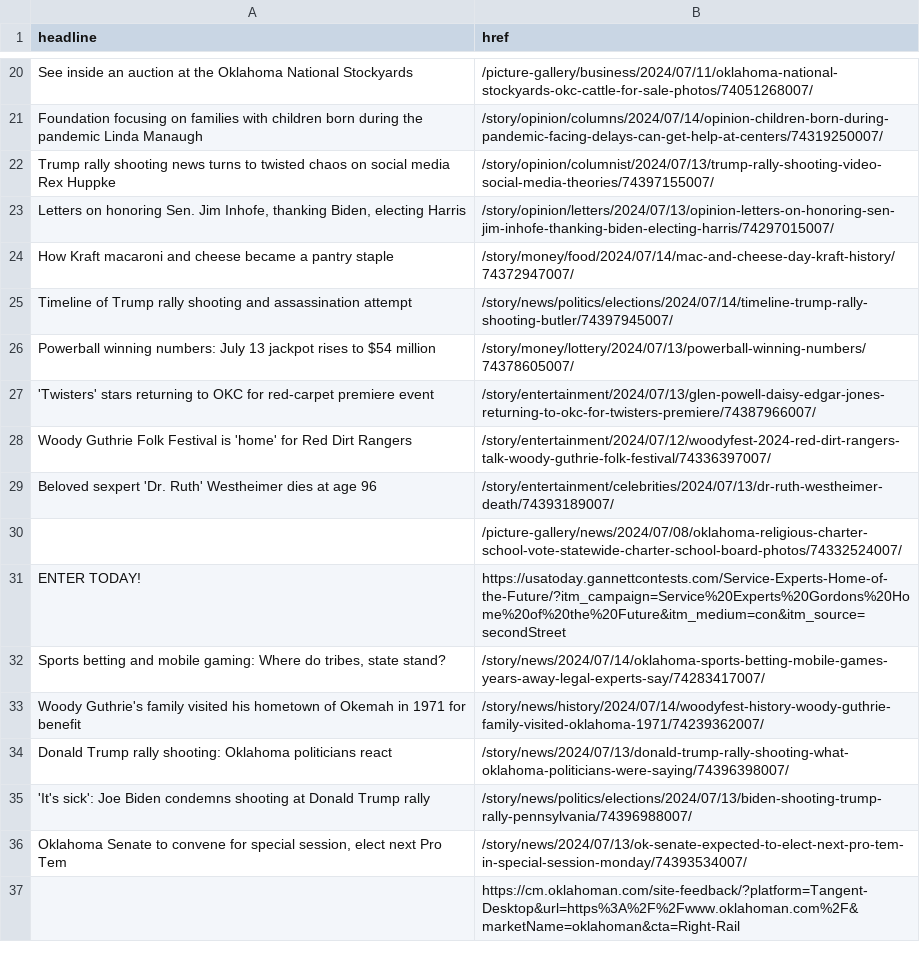
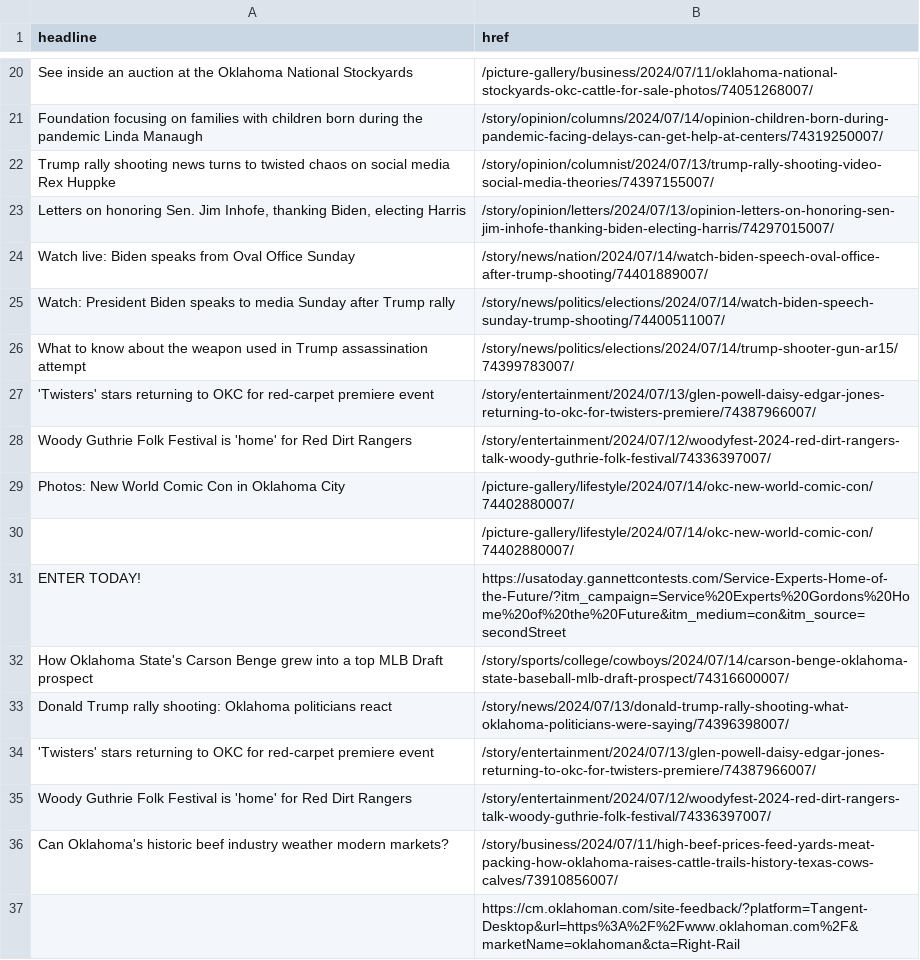
Before and after one commit to jessieblaeser/auto-scraper, a CSV file: oklahoman.csv, drawn as a sheet; only a part is shown, gaps mark what is left out; the diff covers the shown part only.

```diff
--- a/oklahoman.csv
+++ b/oklahoman.csv
@@ -23,15 +23,15 @@ Trump rally shooting news turns to twisted chaos on social media Rex Huppke,/st
 "Letters on honoring Sen. Jim Inhofe, thanking Biden, electing Harris",/story/opinion/letters/2024/07/13/opinion-letters-on-honoring-sen-jim-inhofe-thanking-biden-electing-harris/74297015007/
-How Kraft macaroni and cheese became a pantry staple,/story/money/food/2024/07/14/mac-and-cheese-day-kraft-history/74372947007/
-Timeline of Trump rally shooting and assassination attempt,/story/news/politics/elections/2024/07/14/timeline-trump-rally-shooting-butler/74397945007/
-Powerball winning numbers: July 13 jackpot rises to $54 million,/story/money/lottery/2024/07/13/powerball-winning-numbers/74378605007/
+Watch live: Biden speaks from Oval Office Sunday,/story/news/nation/2024/07/14/watch-biden-speech-oval-office-after-trump-shooting/74401889007/
+Watch: President Biden speaks to media Sunday after Trump rally,/story/news/politics/elections/2024/07/14/watch-biden-speech-sunday-trump-shooting/74400511007/
+What to know about the weapon used in Trump assassination attempt,/story/news/politics/elections/2024/07/14/trump-shooter-gun-ar15/74399783007/
 'Twisters' stars returning to OKC for red-carpet premiere event,/story/entertainment/2024/07/13/glen-powell-daisy-edgar-jones-returning-to-okc-for-twisters-premiere/74387966007/
 Woody Guthrie Folk Festival is 'home' for Red Dirt Rangers,/story/entertainment/2024/07/12/woodyfest-2024-red-dirt-rangers-talk-woody-guthrie-folk-festival/74336397007/
-Beloved sexpert 'Dr. Ruth' Westheimer dies at age 96,/story/entertainment/celebrities/2024/07/13/dr-ruth-westheimer-death/74393189007/
-,/picture-gallery/news/2024/07/08/oklahoma-religious-charter-school-vote-statewide-charter-school-board-photos/74332524007/
+Photos: New World Comic Con in Oklahoma City,/picture-gallery/lifestyle/2024/07/14/okc-new-world-comic-con/74402880007/
+,/picture-gallery/lifestyle/2024/07/14/okc-new-world-comic-con/74402880007/
 ENTER TODAY!,https://usatoday.gannettcontests.com/Service-Experts-Home-of-the-Future/?itm_campaign=Service%20Experts%20Gordons%20Home%20of%20the%20Future&itm_medium=con&itm_source=secondStreet
-"Sports betting and mobile gaming: Where do tribes, state stand?",/story/news/2024/07/14/oklahoma-sports-betting-mobile-games-years-away-legal-experts-say/74283417007/
-Woody Guthrie's family visited his hometown of Okemah in 1971 for benefit,/story/news/history/2024/07/14/woodyfest-history-woody-guthrie-family-visited-oklahoma-1971/74239362007/
+How Oklahoma State's Carson Benge grew into a top MLB Draft prospect,/story/sports/college/cowboys/2024/07/14/carson-benge-oklahoma-state-baseball-mlb-draft-prospect/74316600007/
 Donald Trump rally shooting: Oklahoma politicians react,/story/news/2024/07/13/donald-trump-rally-shooting-what-oklahoma-politicians-were-saying/74396398007/
-'It's sick': Joe Biden condemns shooting at Donald Trump rally,/story/news/politics/elections/2024/07/13/biden-shooting-trump-rally-pennsylvania/74396988007/
-"Oklahoma Senate to convene for special session, elect next Pro Tem",/story/news/2024/07/13/ok-senate-expected-to-elect-next-pro-tem-in-special-session-monday/74393534007/
+'Twisters' stars returning to OKC for red-carpet premiere event,/story/entertainment/2024/07/13/glen-powell-daisy-edgar-jones-returning-to-okc-for-twisters-premiere/74387966007/
+Woody Guthrie Folk Festival is 'home' for Red Dirt Rangers,/story/entertainment/2024/07/12/woodyfest-2024-red-dirt-rangers-talk-woody-guthrie-folk-festival/74336397007/
+Can Oklahoma's historic beef industry weather modern markets?,/story/business/2024/07/11/high-beef-prices-feed-yards-meat-packing-how-oklahoma-raises-cattle-trails-history-texas-cows-calves/73910856007/
 ,https://cm.oklahoman.com/site-feedback/?platform=Tangent-Desktop&url=https%3A%2F%2Fwww.oklahoman.com%2F&marketName=oklahoman&cta=Right-Rail
```
Also changed, not shown: 8 added rows, 10 removed rows and 4 edited cells elsewhere in this file.
